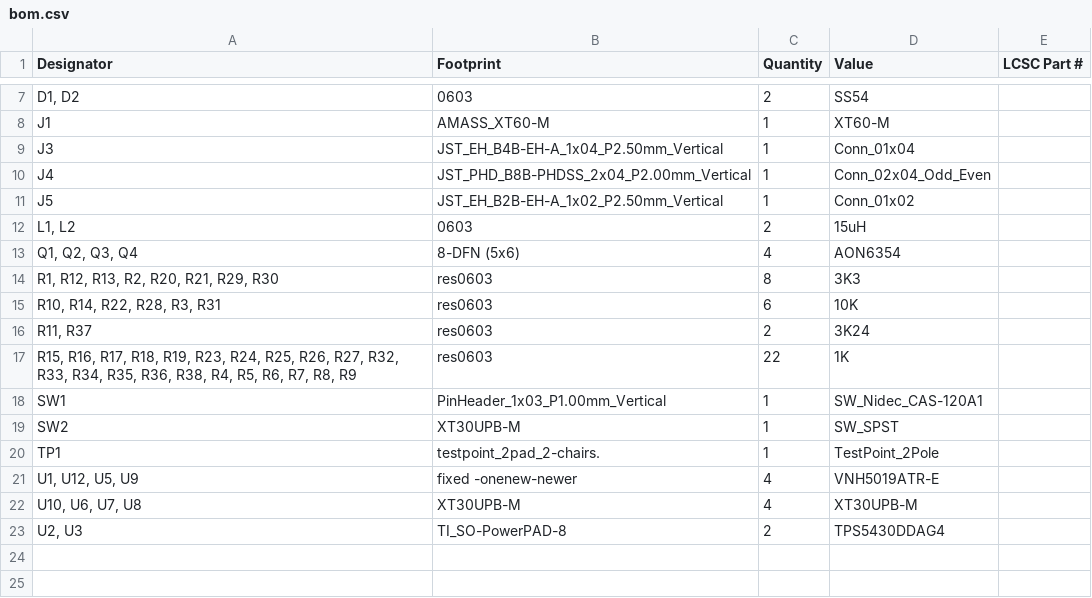
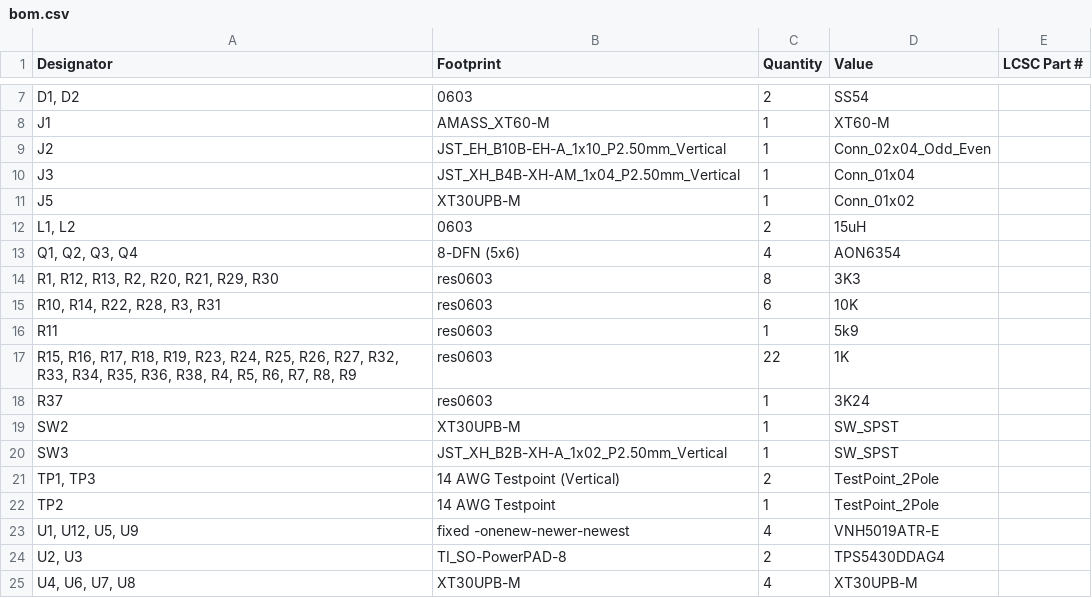
Before and after one commit to 2-chairs/robocup2025, a CSV file: Electrical/PCB V3 (21 Jan)/Layer 2/Layer 2/production/bom.csv, drawn as a sheet; only a part is shown, gaps mark what is left out; removed rows and columns are numbered as before the commit, all else as after; the diff names each change by its address in the sheet, - before the commit and + after, or states it on an @@ line.

```diff
--- a/Electrical/PCB V3 (21 Jan)/Layer 2/Layer 2/production/bom.csv
+++ b/Electrical/PCB V3 (21 Jan)/Layer 2/Layer 2/production/bom.csv
+row 9: J2 | JST_EH_B10B-EH-A_1x10_P2.50mm_Vertical | 1 | Conn_02x04_Odd_Even
-B10 (Footprint): JST_EH_B4B-EH-A_1x04_P2.50mm_Vertical
+B10 (Footprint): JST_XH_B4B-XH-AM_1x04_P2.50mm_Vertical
-row 10: J4 | JST_PHD_B8B-PHDSS_2x04_P2.00mm_Vertical | 1 | Conn_02x04_Odd_Even
-B11 (Footprint): JST_EH_B2B-EH-A_1x02_P2.50mm_Vertical
+B11 (Footprint): XT30UPB-M
-row 16: R11, R37 | res0603 | 2 | 3K24
+row 16: R11 | res0603 | 1 | 5k9
-row 18: SW1 | PinHeader_1x03_P1.00mm_Vertical | 1 | SW_Nidec_CAS-120A1
+row 18: R37 | res0603 | 1 | 3K24
+row 20: SW3 | JST_XH_B2B-XH-A_1x02_P2.50mm_Vertical | 1 | SW_SPST
+row 21: TP1, TP3 | 14 AWG Testpoint (Vertical) | 2 | TestPoint_2Pole
-A22 (Designator): TP1
+A22 (Designator): TP2
-B22 (Footprint): testpoint_2pad_2-chairs.
+B22 (Footprint): 14 AWG Testpoint
-B23 (Footprint): fixed -onenew-newer
+B23 (Footprint): fixed -onenew-newer-newest
-row 22: U10, U6, U7, U8 | XT30UPB-M | 4 | XT30UPB-M
+row 25: U4, U6, U7, U8 | XT30UPB-M | 4 | XT30UPB-M
```
Also changed, not shown: Electrical/PCB V3 (21 Jan)/Layer 2/Layer 2/production/designators.csv, Electrical/PCB V3 (21 Jan)/Layer 2/Layer 2/production/positions.csv, 9 other files.
